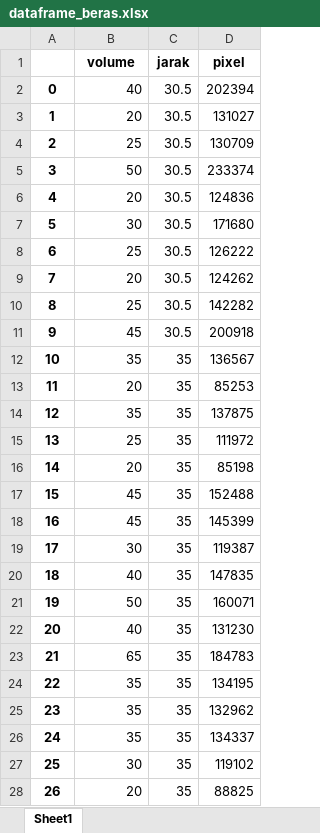
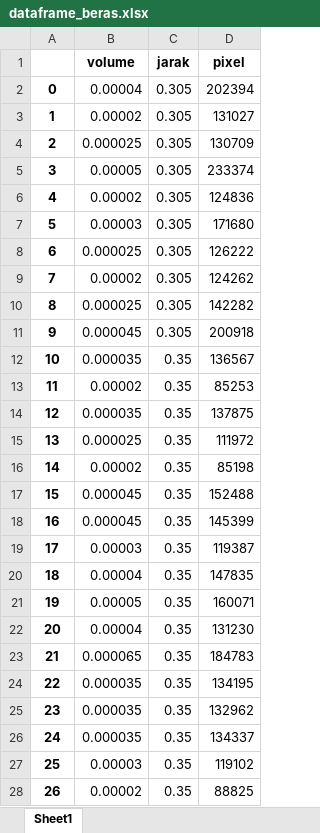
Before and after one commit to alfianpr/ML-model-image-volume-calculation, an Excel workbook: beras/dataframe_beras.xlsx, sheet Sheet1, drawn as a sheet; only a part is shown; values as stored, in another font and other column widths than the file's, no borders; the diff covers the shown part only; the diff names each change by its address in the sheet, - before the commit and + after, or states it on an @@ line.

```diff
--- a/beras/dataframe_beras.xlsx (sheet Sheet1)
+++ b/beras/dataframe_beras.xlsx (sheet Sheet1)
-B2 (volume): 40
+B2 (volume): 0.00004
-C2:C11 (jarak): 30.5
+C2:C11 (jarak): 0.305
-B3 (volume): 20
+B3 (volume): 0.00002
-B4 (volume): 25
+B4 (volume): 0.000025
-B5 (volume): 50
+B5 (volume): 0.00005
-B6 (volume): 20
+B6 (volume): 0.00002
-B7 (volume): 30
+B7 (volume): 0.00003
-B8 (volume): 25
+B8 (volume): 0.000025
-B9 (volume): 20
+B9 (volume): 0.00002
-B10 (volume): 25
+B10 (volume): 0.000025
-B11 (volume): 45
+B11 (volume): 0.000045
-B12 (volume): 35
+B12 (volume): 0.000035
-C12:C28 (jarak): 35
+C12:C28 (jarak): 0.35
-B13 (volume): 20
+B13 (volume): 0.00002
-B14 (volume): 35
+B14 (volume): 0.000035
-B15 (volume): 25
+B15 (volume): 0.000025
-B16 (volume): 20
+B16 (volume): 0.00002
-B17:B18 (volume): 45
+B17:B18 (volume): 0.000045
-B19 (volume): 30
+B19 (volume): 0.00003
-B20 (volume): 40
+B20 (volume): 0.00004
-B21 (volume): 50
+B21 (volume): 0.00005
-B22 (volume): 40
+B22 (volume): 0.00004
-B23 (volume): 65
+B23 (volume): 0.000065
-B24:B26 (volume): 35
+B24:B26 (volume): 0.000035
-B27 (volume): 30
+B27 (volume): 0.00003
-B28 (volume): 20
+B28 (volume): 0.00002
```
Also changed, not shown: 146 edited cells elsewhere in this sheet, 1 other file.
